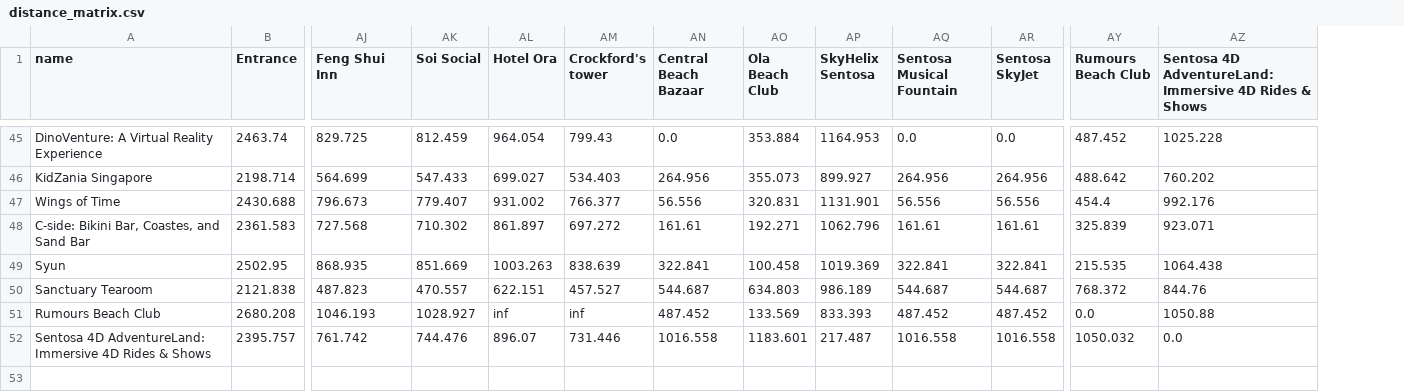
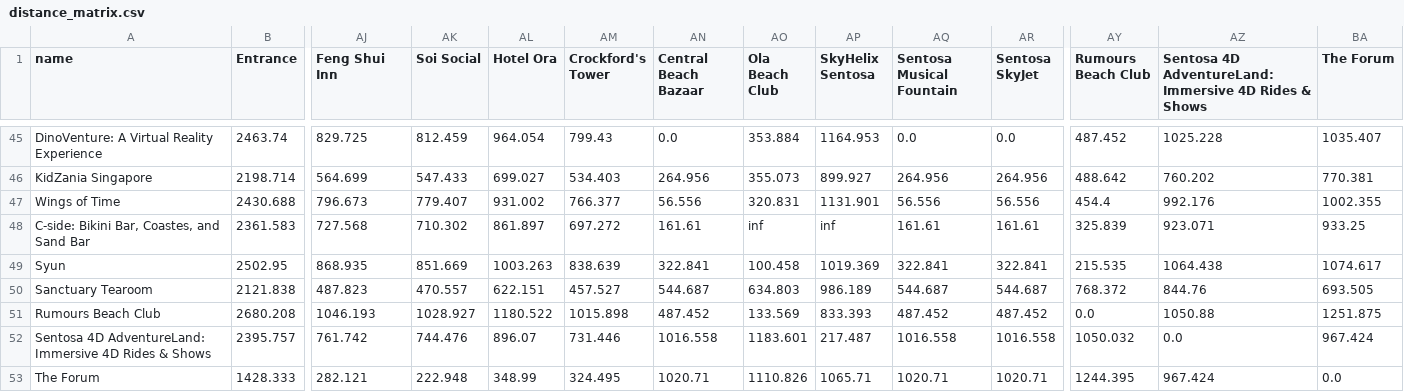
Before and after one commit to XtraBros/smart-itinerary-planner, a CSV file: graph/distance_matrix.csv, drawn as a sheet; only a part is shown, gaps mark what is left out; rows hold the shown columns only; the diff covers the shown part only; the diff names each change by its address in the sheet, - before the commit and + after, or states it on an @@ line.

Commit message:
Add the forum to data

```diff
--- a/graph/distance_matrix.csv
+++ b/graph/distance_matrix.csv
+column BA (The Forum), rows 45-52: 1035.407 | 770.381 | 1002.355 | 933.25 | 1074.617 | 693.505 | 1251.875 | 967.424
-AM1: Crockford's tower
+AM1: Crockford's Tower
-AO48 (Ola Beach Club): 192.271
+AO48 (Ola Beach Club): inf
-AP48 (SkyHelix Sentosa): 1062.796
+AP48 (SkyHelix Sentosa): inf
-AL51 (Hotel Ora): inf
+AL51 (Hotel Ora): 1180.522
-AM51 (Crockford's Tower): inf
+AM51 (Crockford's Tower): 1015.898
+row 53: The Forum | 1428.333 | 282.121 | 222.948 | 348.99 | 324.495 | 1020.71 | 1110.826 | 1065.71 | 1020.71 | 1020.71 | 1244.395 | 967.424 | 0.0
```
Also changed, not shown: 30 edited cells elsewhere in this file, sentosa.csv.
